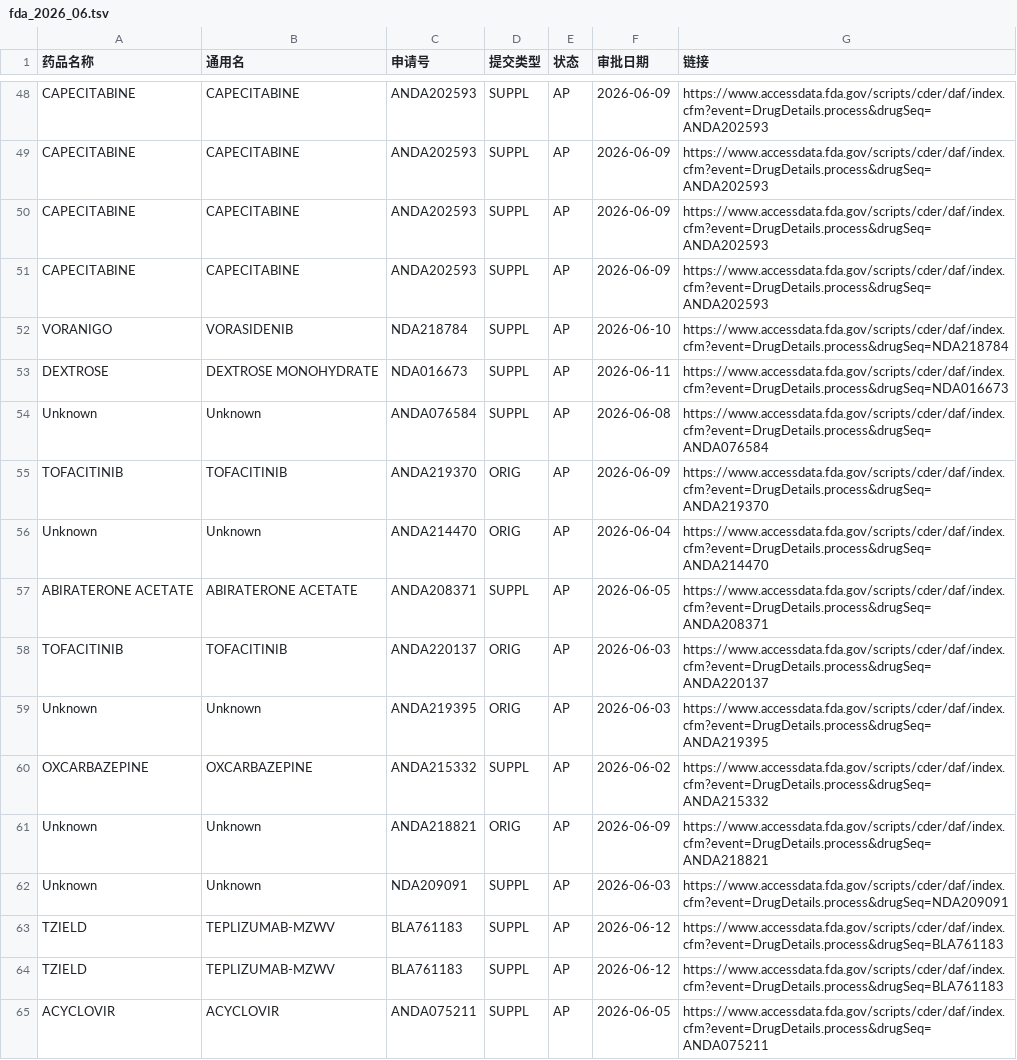
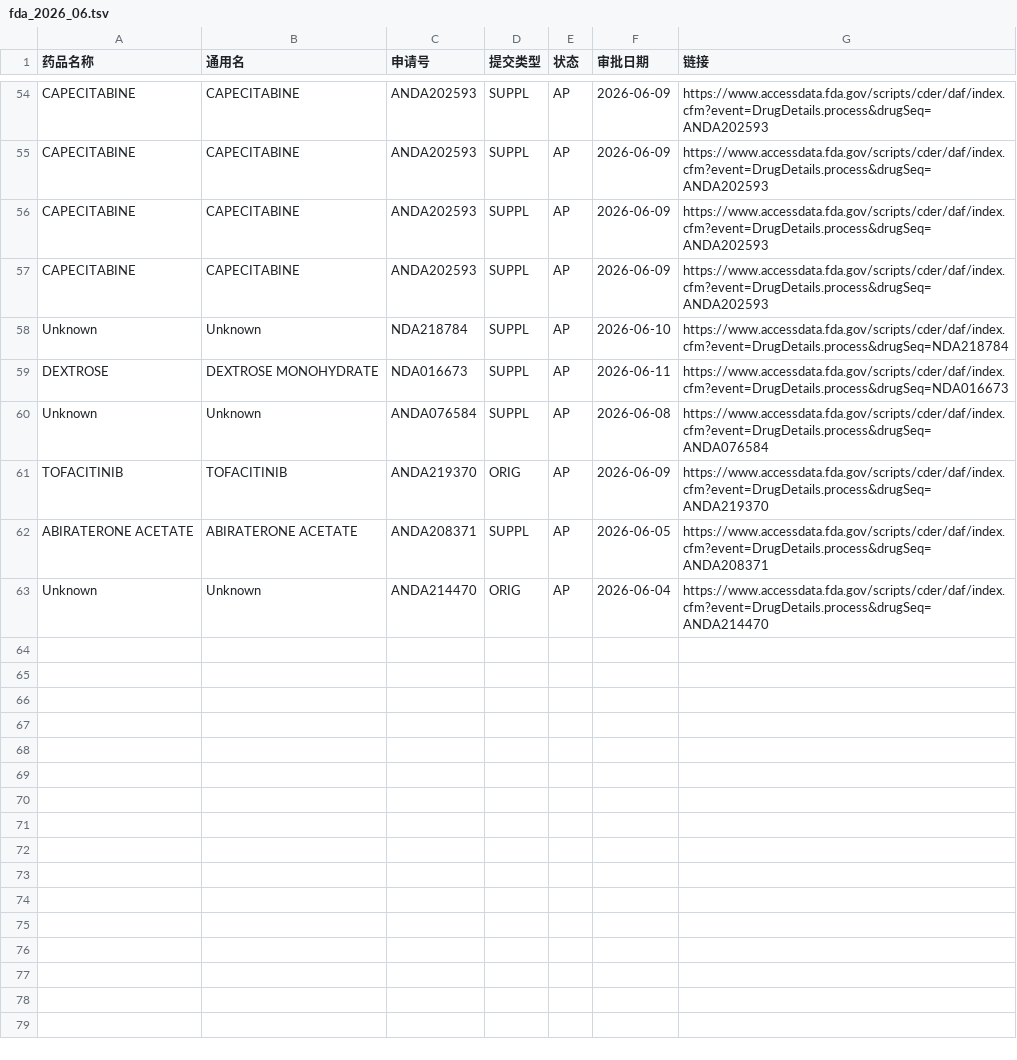
Before and after one commit to yangqian2023-source/fdascraper, a TSV file: data/fda_2026_06.tsv, drawn as a sheet; only a part is shown, gaps mark what is left out; the diff covers the shown part only.

```diff
--- a/data/fda_2026_06.tsv
+++ b/data/fda_2026_06.tsv
@@ -51,3 +57,3 @@ CAPECITABINE	CAPECITABINE	ANDA202593	SUPPL	AP	2026-06-09	https://www.accessdata.
 CAPECITABINE	CAPECITABINE	ANDA202593	SUPPL	AP	2026-06-09	https://www.accessdata.fda.gov/scripts/cder/daf/index.cfm?event=DrugDetails.process&drugSeq=ANDA202593
-VORANIGO	VORASIDENIB	NDA218784	SUPPL	AP	2026-06-10	https://www.accessdata.fda.gov/scripts/cder/daf/index.cfm?event=DrugDetails.process&drugSeq=NDA218784
+Unknown	Unknown	NDA218784	SUPPL	AP	2026-06-10	https://www.accessdata.fda.gov/scripts/cder/daf/index.cfm?event=DrugDetails.process&drugSeq=NDA218784
 DEXTROSE	DEXTROSE MONOHYDRATE	NDA016673	SUPPL	AP	2026-06-11	https://www.accessdata.fda.gov/scripts/cder/daf/index.cfm?event=DrugDetails.process&drugSeq=NDA016673
@@ -55,11 +61,3 @@ Unknown	Unknown	ANDA076584	SUPPL	AP	2026-06-08	https://www.accessdata.fda.gov/sc
 TOFACITINIB	TOFACITINIB	ANDA219370	ORIG	AP	2026-06-09	https://www.accessdata.fda.gov/scripts/cder/daf/index.cfm?event=DrugDetails.process&drugSeq=ANDA219370
+ABIRATERONE ACETATE	ABIRATERONE ACETATE	ANDA208371	SUPPL	AP	2026-06-05	https://www.accessdata.fda.gov/scripts/cder/daf/index.cfm?event=DrugDetails.process&drugSeq=ANDA208371
 Unknown	Unknown	ANDA214470	ORIG	AP	2026-06-04	https://www.accessdata.fda.gov/scripts/cder/daf/index.cfm?event=DrugDetails.process&drugSeq=ANDA214470
-ABIRATERONE ACETATE	ABIRATERONE ACETATE	ANDA208371	SUPPL	AP	2026-06-05	https://www.accessdata.fda.gov/scripts/cder/daf/index.cfm?event=DrugDetails.process&drugSeq=ANDA208371
-TOFACITINIB	TOFACITINIB	ANDA220137	ORIG	AP	2026-06-03	https://www.accessdata.fda.gov/scripts/cder/daf/index.cfm?event=DrugDetails.process&drugSeq=ANDA220137
-Unknown	Unknown	ANDA219395	ORIG	AP	2026-06-03	https://www.accessdata.fda.gov/scripts/cder/daf/index.cfm?event=DrugDetails.process&drugSeq=ANDA219395
-OXCARBAZEPINE	OXCARBAZEPINE	ANDA215332	SUPPL	AP	2026-06-02	https://www.accessdata.fda.gov/scripts/cder/daf/index.cfm?event=DrugDetails.process&drugSeq=ANDA215332
-Unknown	Unknown	ANDA218821	ORIG	AP	2026-06-09	https://www.accessdata.fda.gov/scripts/cder/daf/index.cfm?event=DrugDetails.process&drugSeq=ANDA218821
-Unknown	Unknown	NDA209091	SUPPL	AP	2026-06-03	https://www.accessdata.fda.gov/scripts/cder/daf/index.cfm?event=DrugDetails.process&drugSeq=NDA209091
-TZIELD	TEPLIZUMAB-MZWV	BLA761183	SUPPL	AP	2026-06-12	https://www.accessdata.fda.gov/scripts/cder/daf/index.cfm?event=DrugDetails.process&drugSeq=BLA761183
-TZIELD	TEPLIZUMAB-MZWV	BLA761183	SUPPL	AP	2026-06-12	https://www.accessdata.fda.gov/scripts/cder/daf/index.cfm?event=DrugDetails.process&drugSeq=BLA761183
-ACYCLOVIR	ACYCLOVIR	ANDA075211	SUPPL	AP	2026-06-05	https://www.accessdata.fda.gov/scripts/cder/daf/index.cfm?event=DrugDetails.process&drugSeq=ANDA075211
```
Also changed, not shown: 11 added rows, 5 removed rows, 12 moved rows and 8 edited cells elsewhere in this file, 1 other file.
